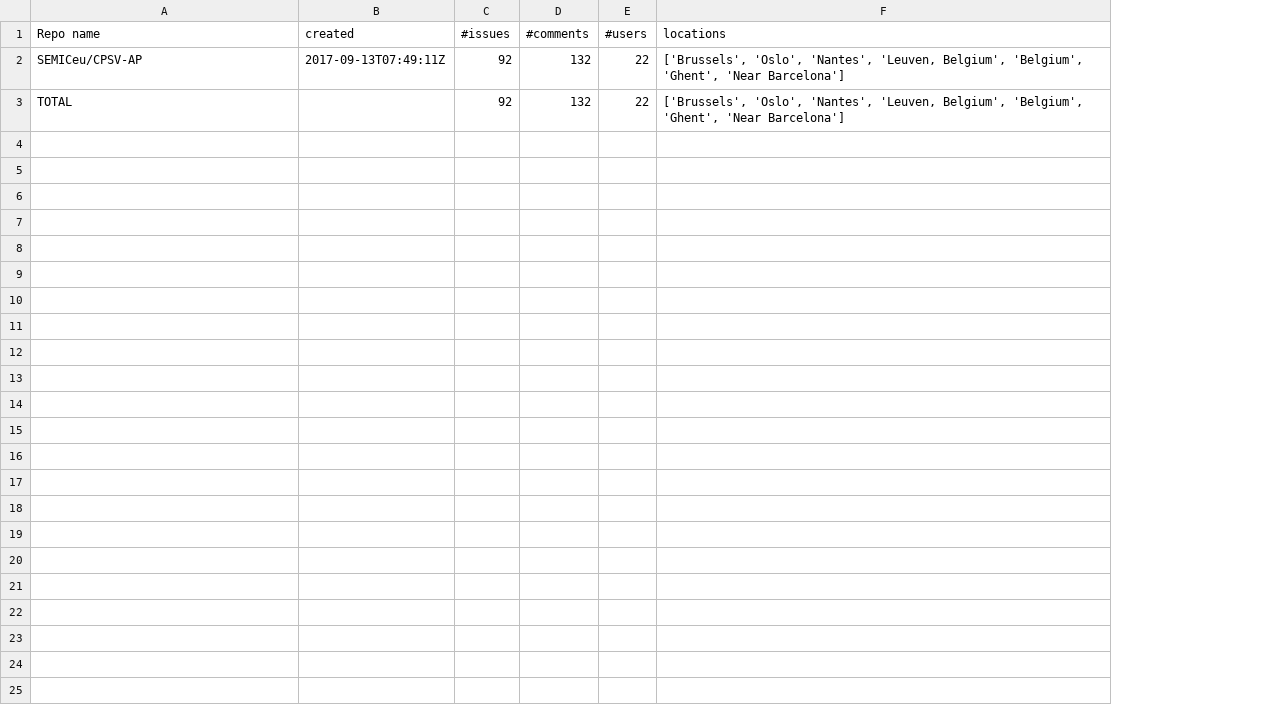
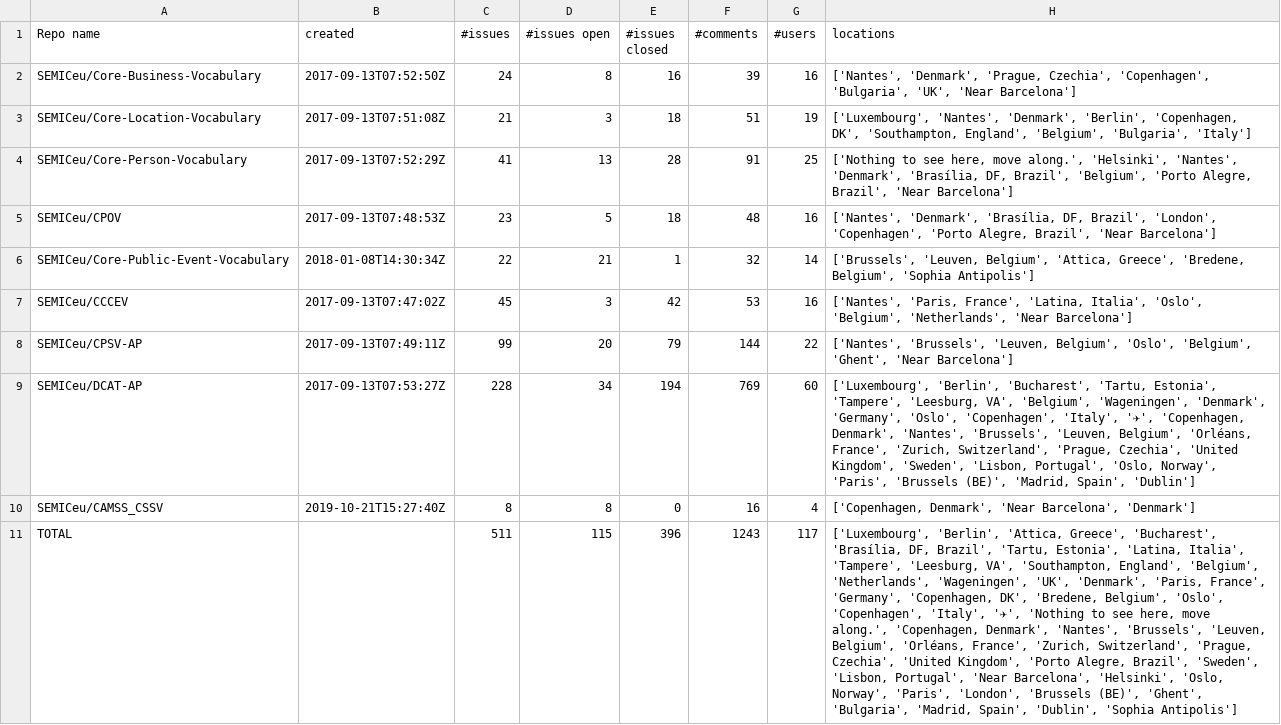
Before and after one commit to EmidioStani/github-analytics, a CSV file: output.csv, drawn as a sheet; addresses are those after the commit; the diff names each change by its address in the sheet, - before the commit and + after, or states it on an @@ line.

Commit message:
updated list and structure

```diff
--- a/output.csv
+++ b/output.csv
+column D (#issues open), row 8: 20; row 11: 115
+column E (#issues closed), row 8: 79; row 11: 396
+row 2: SEMICeu/Core-Business-Vocabulary | 2017-09-13T07:52:50Z | 24 | 8 | 16 | 39 | 16 | ['Nantes', 'Denmark', 'Prague, Czechia', 'Copenhagen', 'Bulgaria', 'UK', 'Near Barcelona']
+row 3: SEMICeu/Core-Location-Vocabulary | 2017-09-13T07:51:08Z | 21 | 3 | 18 | 51 | 19 | ['Luxembourg', 'Nantes', 'Denmark', 'Berlin', 'Copenhagen, DK', 'Southampton, England', 'Belgium', 'Bulgaria', 'Italy']
+row 4: SEMICeu/Core-Person-Vocabulary | 2017-09-13T07:52:29Z | 41 | 13 | 28 | 91 | 25 | ['Nothing to see here, move along.', 'Helsinki', 'Nantes', 'Denmark', 'Brasília, DF, Brazil', 'Belgium', 'Porto Alegre, Brazil', 'Near Barcelona']
+row 5: SEMICeu/CPOV | 2017-09-13T07:48:53Z | 23 | 5 | 18 | 48 | 16 | ['Nantes', 'Denmark', 'Brasília, DF, Brazil', 'London', 'Copenhagen', 'Porto Alegre, Brazil', 'Near Barcelona']
+row 6: SEMICeu/Core-Public-Event-Vocabulary | 2018-01-08T14:30:34Z | 22 | 21 | 1 | 32 | 14 | ['Brussels', 'Leuven, Belgium', 'Attica, Greece', 'Bredene, Belgium', 'Sophia Antipolis']
+row 7: SEMICeu/CCCEV | 2017-09-13T07:47:02Z | 45 | 3 | 42 | 53 | 16 | ['Nantes', 'Paris, France', 'Latina, Italia', 'Oslo', 'Belgium', 'Netherlands', 'Near Barcelona']
-C8 (#issues): 92
+C8 (#issues): 99
-F8 (#comments): 132
+F8 (#comments): 144
-H8 (locations): ['Brussels', 'Oslo', 'Nantes', 'Leuven, Belgium', 'Belgium', 'Ghent',…
+H8 (locations): ['Nantes', 'Brussels', 'Leuven, Belgium', 'Oslo', 'Belgium', 'Ghent',…
+row 9: SEMICeu/DCAT-AP | 2017-09-13T07:53:27Z | 228 | 34 | 194 | 769 | 60 | ['Luxembourg', 'Berlin', 'Bucharest', 'Tartu, Estonia', 'Tampere', 'Leesburg, VA', 'Belgium', 'Wageningen', 'Denmark', 'Germany', 'Oslo', 'Copenhagen', 'Italy', '✈', 'Copenhagen, Denmark', 'Nantes', 'Brussels', 'Leuven, Belgium', 'Orléans, France', 'Zurich, Switzerland', 'Prague, Czechia', 'United Kingdom', 'Sweden', 'Lisbon, Portugal', 'Oslo, Norway', 'Paris', 'Brussels (BE)', 'Madrid, Spain', 'Dublin']
+row 10: SEMICeu/CAMSS_CSSV | 2019-10-21T15:27:40Z | 8 | 8 | 0 | 16 | 4 | ['Copenhagen, Denmark', 'Near Barcelona', 'Denmark']
-C11 (#issues): 92
+C11 (#issues): 511
-F11 (#comments): 132
+F11 (#comments): 1243
-G11 (#users): 22
+G11 (#users): 117
-H11 (locations): ['Brussels', 'Oslo', 'Nantes', 'Leuven, Belgium', 'Belgium', 'Ghent', 'Near Barcelona']
+H11 (locations): ['Luxembourg', 'Berlin', 'Attica, Greece', 'Bucharest', 'Brasília, DF, Brazil', 'Tartu, Estonia', 'Latina, Italia', 'Tampere', 'Leesburg, VA', 'Southampton, England', 'Belgium', 'Netherlands', 'Wageningen', 'UK', 'Denmark', 'Paris, France', 'Germany', 'Copenhagen, DK', 'Bredene, Belgium', 'Oslo', 'Copenhagen', 'Italy', '✈', 'Nothing to see here, move along.', 'Copenhagen, Denmark', 'Nantes', 'Brussels', 'Leuven, Belgium', 'Orléans, France', 'Zurich, Switzerland', 'Prague, Czechia', 'United Kingdom', 'Porto Alegre, Brazil', 'Sweden', 'Lisbon, Portugal', 'Near Barcelona', 'Helsinki', 'Oslo, Norway', 'Paris', 'London', 'Brussels (BE)', 'Ghent', 'Bulgaria', 'Madrid, Spain', 'Dublin', 'Sophia Antipolis']
```
Also changed, not shown: 2 other files.
